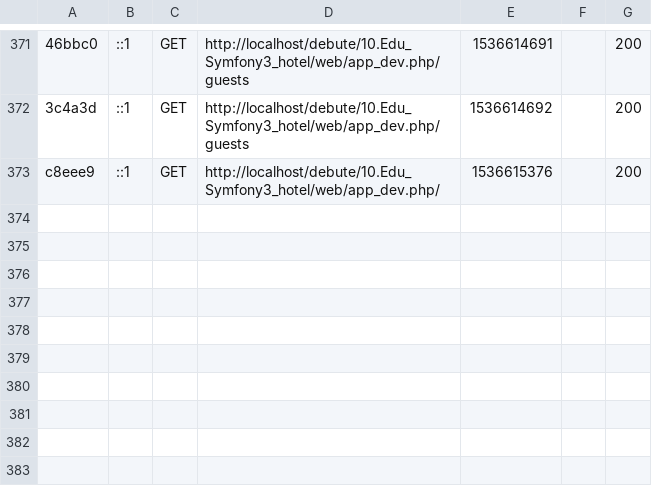
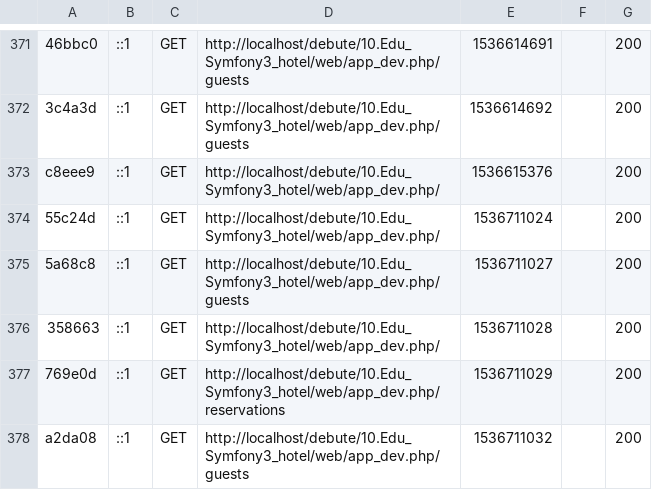
Before and after one commit to etrangere/debute, a CSV file: 10.Edu_Symfony3_hotel/var/cache/dev/profiler/index.csv, drawn as a sheet; only a part is shown, gaps mark what is left out; the diff names each change by its address in the sheet, - before the commit and + after, or states it on an @@ line.

```diff
--- a/10.Edu_Symfony3_hotel/var/cache/dev/profiler/index.csv
+++ b/10.Edu_Symfony3_hotel/var/cache/dev/profiler/index.csv
+row 374: 55c24d | ::1 | GET | http://localhost/debute/10.Edu_Symfony3_hotel/web/app_dev.php/ | 1536711024 |  | 200
+row 375: 5a68c8 | ::1 | GET | http://localhost/debute/10.Edu_Symfony3_hotel/web/app_dev.php/guests | 1536711027 |  | 200
+row 376: 358663 | ::1 | GET | http://localhost/debute/10.Edu_Symfony3_hotel/web/app_dev.php/ | 1536711028 |  | 200
+row 377: 769e0d | ::1 | GET | http://localhost/debute/10.Edu_Symfony3_hotel/web/app_dev.php/reservations | 1536711029 |  | 200
+row 378: a2da08 | ::1 | GET | http://localhost/debute/10.Edu_Symfony3_hotel/web/app_dev.php/guests | 1536711032 |  | 200
```
Also changed, not shown: 11.Edu_Symfony3_blog/var/cache/dev/profiler/index.csv, 14 other files.
